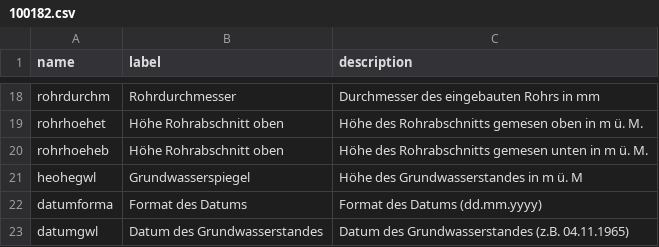
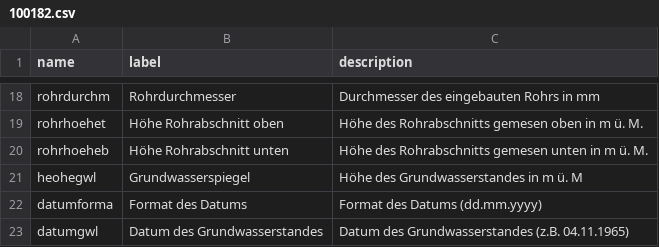
Before and after one commit to opendatabs/data-processing, a CSV file: gva_geodatenshop/100182.csv, drawn as a sheet; only a part is shown, gaps mark what is left out.

Commit message:
Adjust a label

```diff
--- a/gva_geodatenshop/100182.csv
+++ b/gva_geodatenshop/100182.csv
@@ -19,3 +19,3 @@ rohrdurchm;Rohrdurchmesser;Durchmesser des eingebauten Rohrs in mm
 rohrhoehet;Höhe Rohrabschnitt oben;Höhe des Rohrabschnitts gemesen oben in m ü. M.
-rohrhoeheb;Höhe Rohrabschnitt oben;Höhe des Rohrabschnitts gemesen unten in m ü. M.
+rohrhoeheb;Höhe Rohrabschnitt unten;Höhe des Rohrabschnitts gemesen unten in m ü. M.
 heohegwl;Grundwasserspiegel;Höhe des Grundwasserstandes in m ü. M
```
